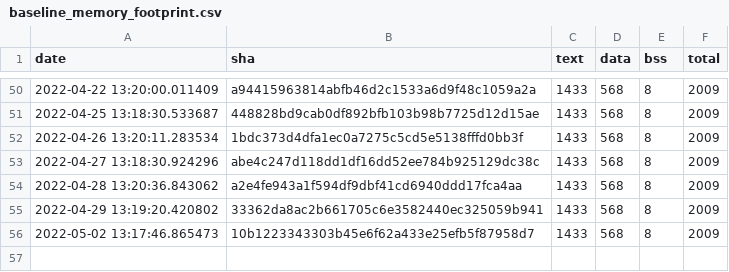
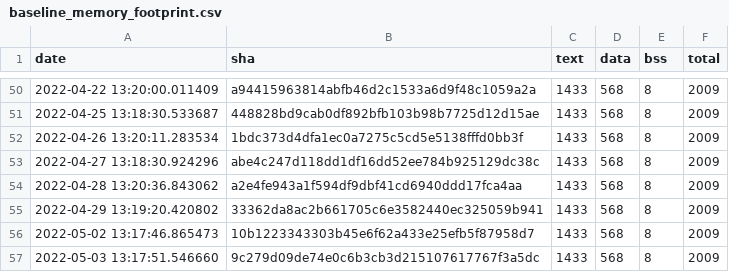
Before and after one commit to open-vela/apps_mlearning_tflite-micro, a CSV file: data/continuous_builds/size_profiling/linux_x86_64_release/baseline_memory_footprint.csv, drawn as a sheet; only a part is shown, gaps mark what is left out.

```diff
--- a/data/continuous_builds/size_profiling/linux_x86_64_release/baseline_memory_footprint.csv
+++ b/data/continuous_builds/size_profiling/linux_x86_64_release/baseline_memory_footprint.csv
@@ -56 +56,2 @@ date,sha,text,data,bss,total
 2022-05-02 13:17:46.865473,10b1223343303b45e6f62a433e25efb5f87958d7,1433,568,8,2009
+2022-05-03 13:17:51.546660,9c279d09de74e0c6b3cb3d215107617767f3a5dc,1433,568,8,2009
```
Also changed, not shown: data/continuous_builds/size_profiling/linux_x86_64_release/interpreter_memory_footprint.csv, data/continuous_builds/size_profiling/linux_x86_64_release/keyword_benchmark.csv, 3 other files.
